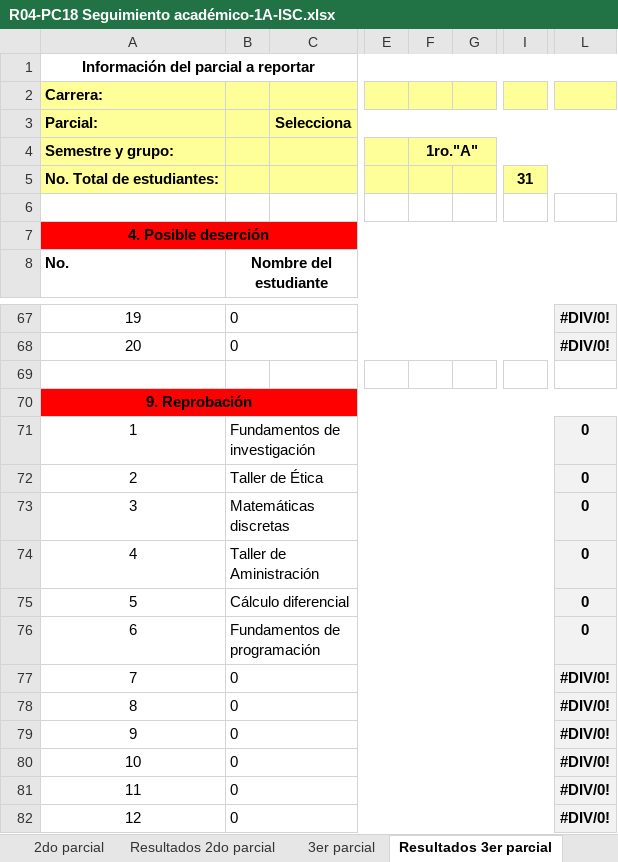
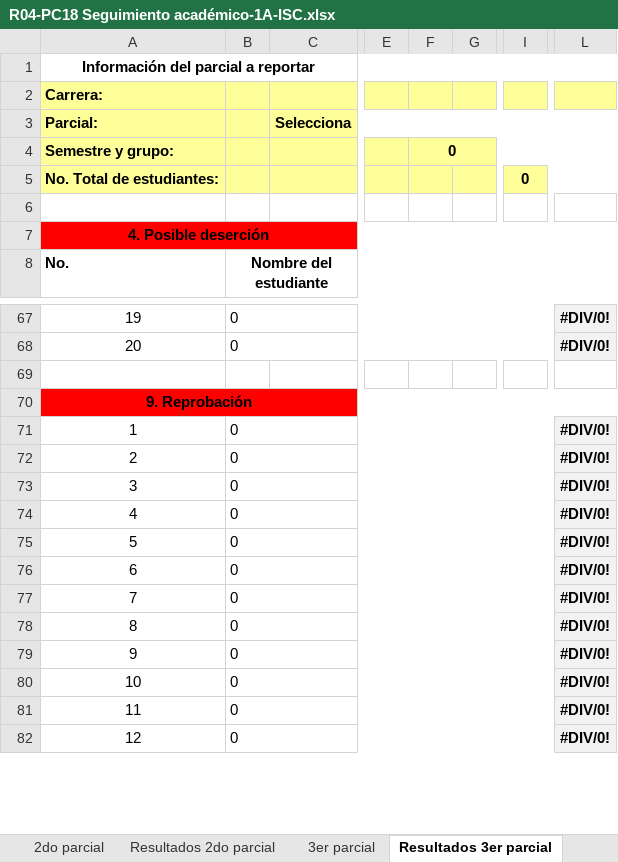
Before and after one commit to rodrigoNavarro-Mac/SIT, an Excel workbook: SIT/AppSIT/exports/R04-PC18 Seguimiento académico-1A-ISC.xlsx, sheet Resultados 3er parcial, drawn as a sheet; only a part is shown, gaps mark what is left out; values as stored, in another font and other column widths than the file's, no borders; charts and pictures and conditional formats not drawn; the diff covers the shown part only; the diff names each change by its address in the sheet, - before the commit and + after, or states it on an @@ line.

```diff
--- a/SIT/AppSIT/exports/R04-PC18 Seguimiento académico-1A-ISC.xlsx (sheet Resultados 3er parcial)
+++ b/SIT/AppSIT/exports/R04-PC18 Seguimiento académico-1A-ISC.xlsx (sheet Resultados 3er parcial)
-F4: 1ro."A"
+F4: 0
-I5: 31
+I5: 0
-B71 (Nombre del estudiante): Fundamentos de investigación
+B71 (Nombre del estudiante): 0
-L71:L76: 0
+L71:L76: #DIV/0!
-B72 (Nombre del estudiante): Taller de Ética
+B72 (Nombre del estudiante): 0
-B73 (Nombre del estudiante): Matemáticas discretas
+B73 (Nombre del estudiante): 0
-B74 (Nombre del estudiante): Taller de Aministración
+B74 (Nombre del estudiante): 0
-B75 (Nombre del estudiante): Cálculo diferencial
+B75 (Nombre del estudiante): 0
-B76 (Nombre del estudiante): Fundamentos de programación
+B76 (Nombre del estudiante): 0
```
Also changed, not shown: 31 edited cells elsewhere in this sheet, sheet 3er parcial, sheet 4to parcial, sheet 2do parcial, sheet Final entregado a Control Esc, sheet 1er parcial, sheet Resultados 4to parcial, 3 more sheets, charts or pictures, 29 other files.
